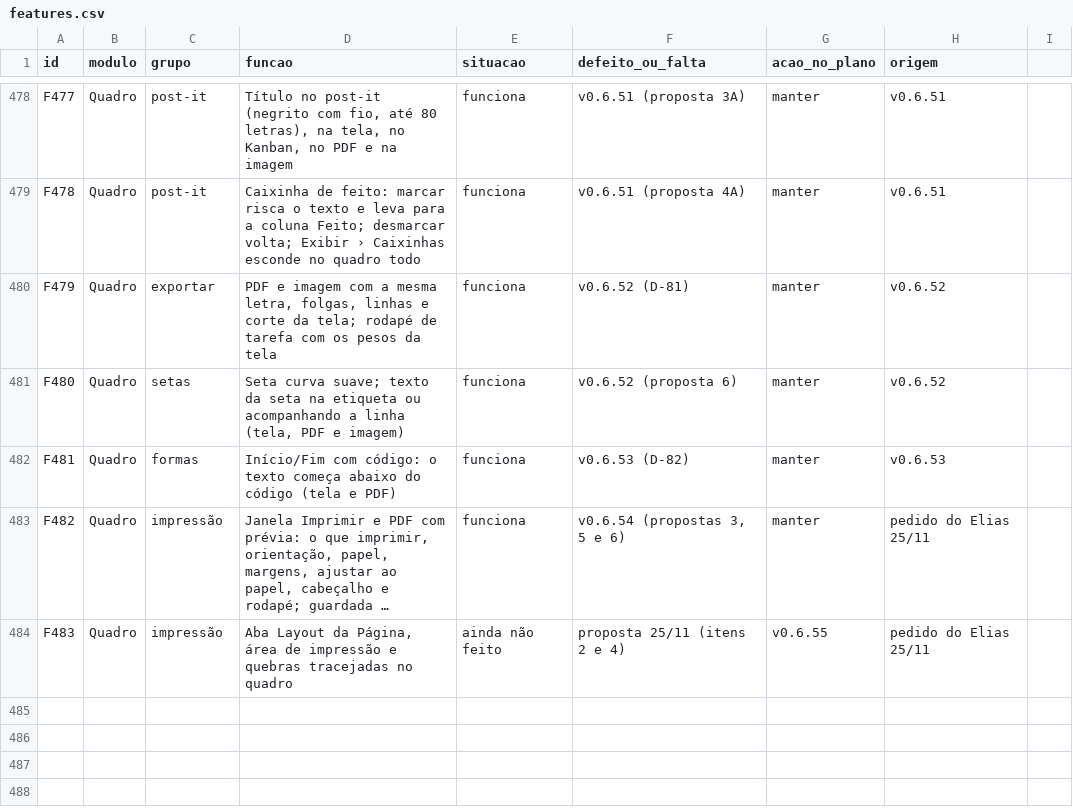
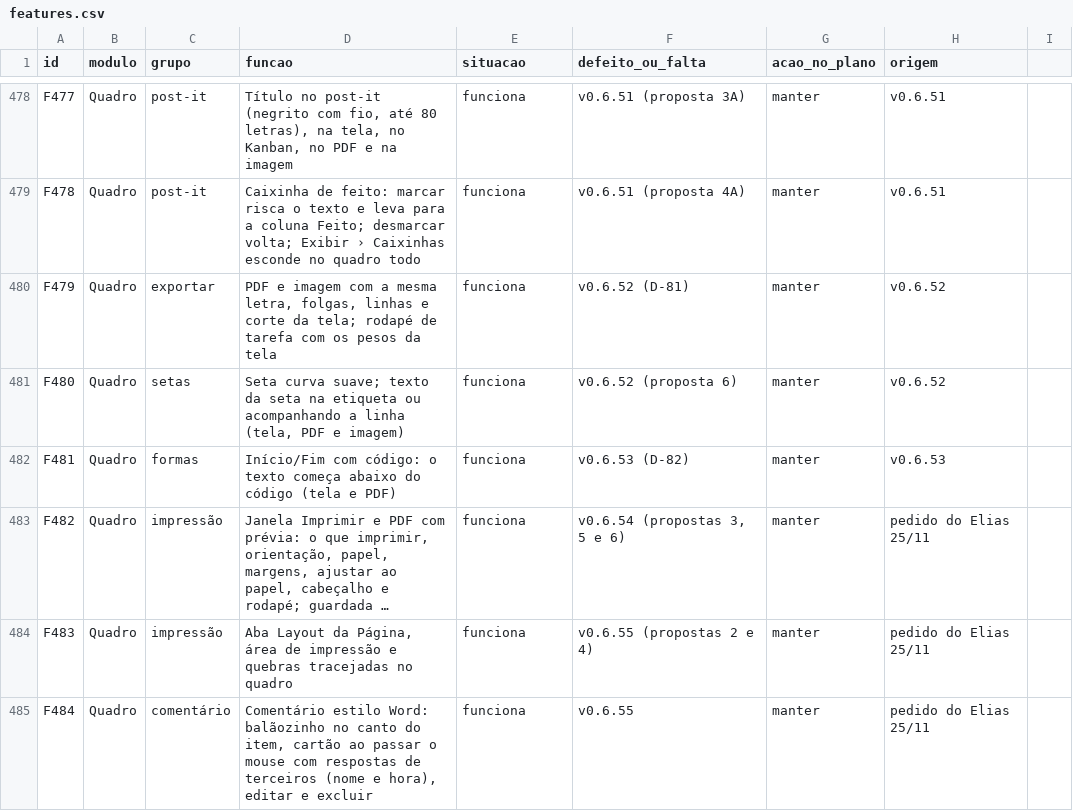
Before and after one commit to EliasGrigori/EFCdocs, a CSV file: fonte/docs/features.csv, drawn as a sheet; only a part is shown, gaps mark what is left out; long unchanged cells end in …; the diff names each change by its address in the sheet, - before the commit and + after, or states it on an @@ line.

```diff
--- a/fonte/docs/features.csv
+++ b/fonte/docs/features.csv
-E484 (situacao): ainda não feito
+E484 (situacao): funciona
-F484 (defeito_ou_falta): proposta 25/11 (itens 2 e 4)
+F484 (defeito_ou_falta): v0.6.55 (propostas 2 e 4)
-G484 (acao_no_plano): v0.6.55
+G484 (acao_no_plano): manter
+row 485: F484 | Quadro | comentário | Comentário estilo Word: balãozinho no canto do item, cartão ao passar o mouse com respostas de terceiros (nome e hora), editar e excluir | funciona | v0.6.55 | manter | pedido do Elias 25/11
```
Also changed, not shown: 23 other files.
